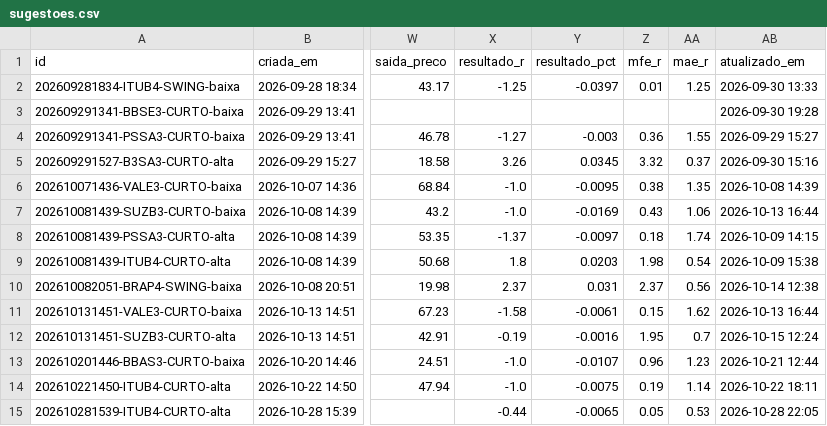
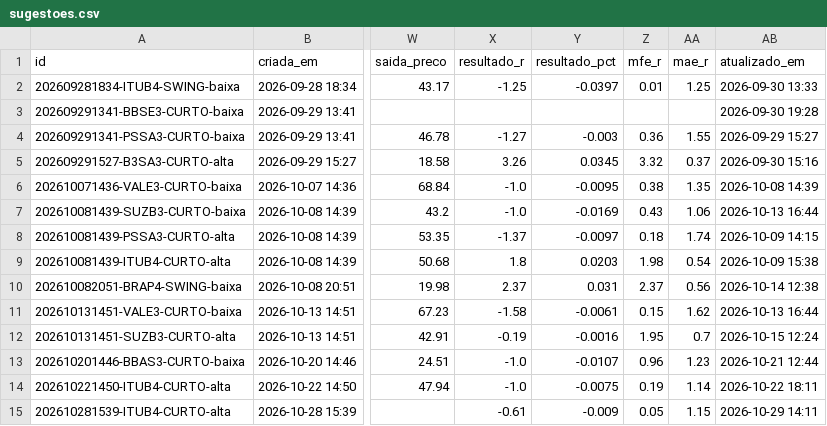
Before and after one commit to DCS1986/PAINEL-ARBITRAGEM, a CSV file: radar_tecnico/radar/sugestoes.csv, drawn as a sheet; only a part is shown, gaps mark what is left out; the diff names each change by its address in the sheet, - before the commit and + after, or states it on an @@ line.

```diff
--- a/radar_tecnico/radar/sugestoes.csv
+++ b/radar_tecnico/radar/sugestoes.csv
-X15 (resultado_r): -0.44
+X15 (resultado_r): -0.61
-Y15 (resultado_pct): -0.0065
+Y15 (resultado_pct): -0.009
-AA15 (mae_r): 0.53
+AA15 (mae_r): 1.15
-AB15 (atualizado_em): 2026-10-28 22:05
+AB15 (atualizado_em): 2026-10-29 14:11
```
Also changed, not shown: radar_tecnico/radar/leituras.csv.
